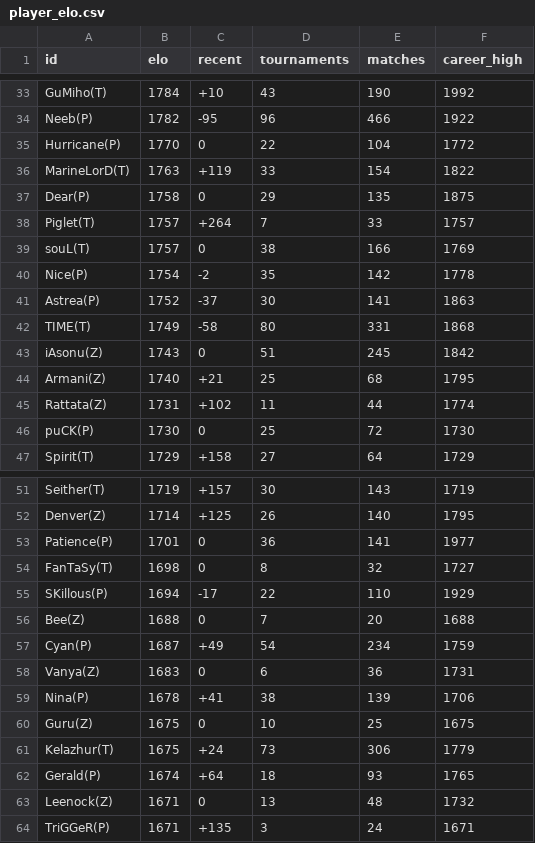
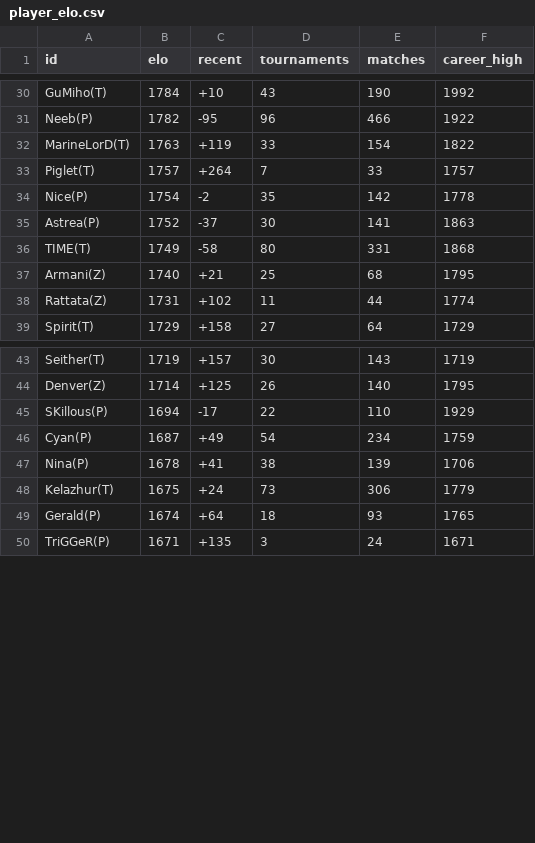
Before and after one commit to jacobvsdanniel/sc2_elo, a CSV file: player_elo.csv, drawn as a sheet; only a part is shown, gaps mark what is left out; the diff covers the shown part only; the diff names each change by its address in the sheet, - before the commit and + after, or states it on an @@ line.

```diff
--- a/player_elo.csv
+++ b/player_elo.csv
-row 35: Hurricane(P) | 1770 | 0 | 22 | 104 | 1772
-row 37: Dear(P) | 1758 | 0 | 29 | 135 | 1875
-row 39: souL(T) | 1757 | 0 | 38 | 166 | 1769
-row 43: iAsonu(Z) | 1743 | 0 | 51 | 245 | 1842
-row 46: puCK(P) | 1730 | 0 | 25 | 72 | 1730
-row 53: Patience(P) | 1701 | 0 | 36 | 141 | 1977
-row 54: FanTaSy(T) | 1698 | 0 | 8 | 32 | 1727
-row 56: Bee(Z) | 1688 | 0 | 7 | 20 | 1688
-row 58: Vanya(Z) | 1683 | 0 | 6 | 36 | 1731
-row 60: Guru(Z) | 1675 | 0 | 10 | 25 | 1675
-row 63: Leenock(Z) | 1671 | 0 | 13 | 48 | 1732
```
Also changed, not shown: 22 removed rows elsewhere in this file, 1 other file.
